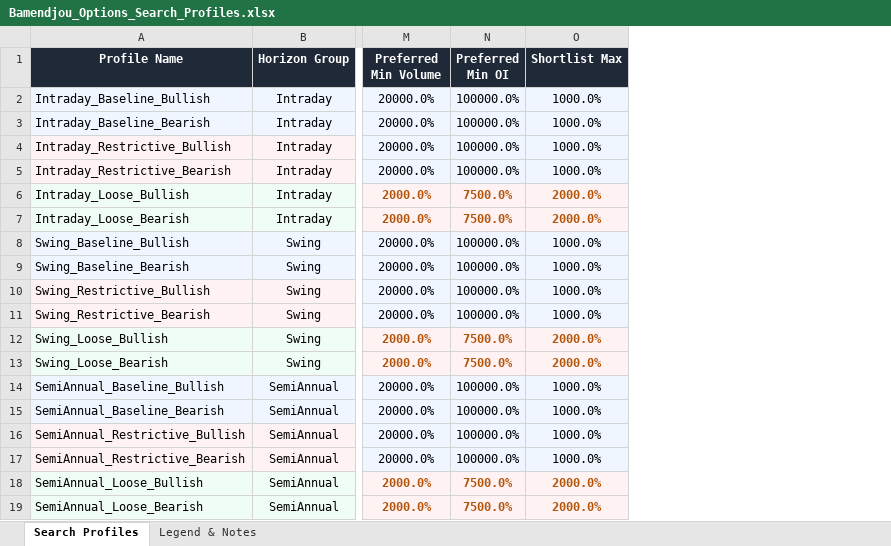
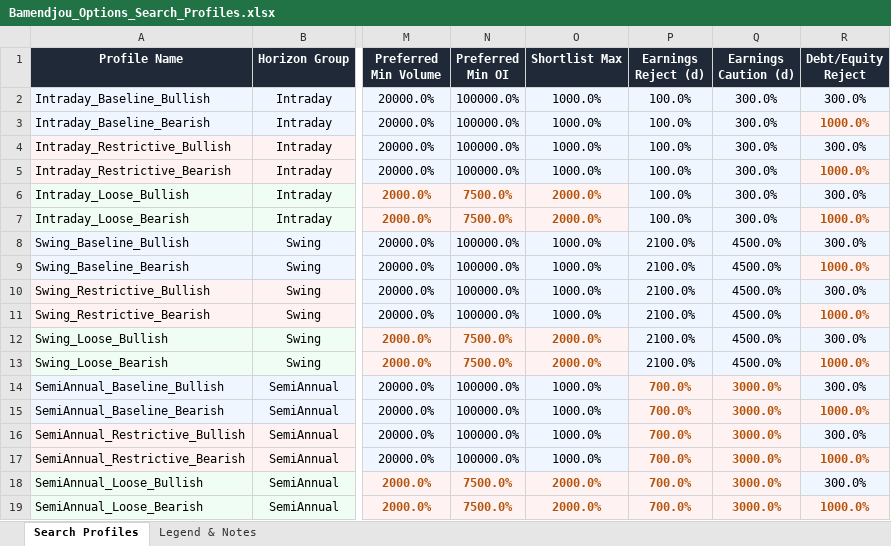
Before and after one commit to Netke237/trading-assistant, an Excel workbook: docs/search-profiles/Bamendjou_Options_Search_Profiles.xlsx, sheet Search Profiles, drawn as a sheet; only a part is shown, gaps mark what is left out; values as stored, in another font and other column widths than the file's, no borders; the diff names each change by its address in the sheet, - before the commit and + after, or states it on an @@ line.

```diff
--- a/docs/search-profiles/Bamendjou_Options_Search_Profiles.xlsx (sheet Search Profiles)
+++ b/docs/search-profiles/Bamendjou_Options_Search_Profiles.xlsx (sheet Search Profiles)
+column P (Earnings Reject (d)), rows 2-19: 100.0% | 100.0% | 100.0% | 100.0% | 100.0% | 100.0% | 2100.0% | 2100.0% | 2100.0% | 2100.0% | 2100.0% | 2100.0% | 700.0% | 700.0% | 700.0% | 700.0% | 700.0% | 700.0%
+column Q (Earnings Caution (d)), rows 2-19: 300.0% | 300.0% | 300.0% | 300.0% | 300.0% | 300.0% | 4500.0% | 4500.0% | 4500.0% | 4500.0% | 4500.0% | 4500.0% | 3000.0% | 3000.0% | 3000.0% | 3000.0% | 3000.0% | 3000.0%
+column R (Debt/Equity Reject), rows 2-19: 300.0% | 1000.0% | 300.0% | 1000.0% | 300.0% | 1000.0% | 300.0% | 1000.0% | 300.0% | 1000.0% | 300.0% | 1000.0% | 300.0% | 1000.0% | 300.0% | 1000.0% | 300.0% | 1000.0%
```
Also changed, not shown: sheet Legend & Notes, 15 other files.
